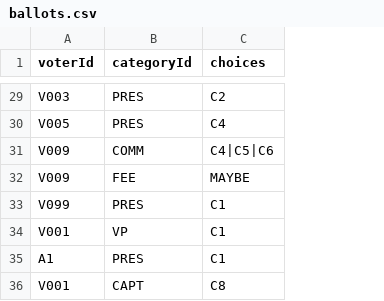
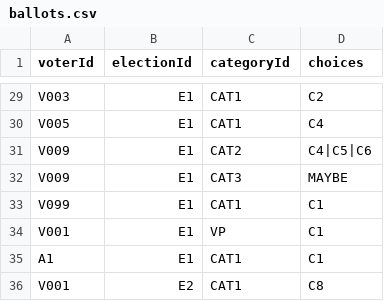
Before and after one commit to FosterSOAsare/Election-App__JAVA-Assignment, a CSV file: src/main/resources/ballots.csv, drawn as a sheet; only a part is shown, gaps mark what is left out; addresses are those after the commit; the diff covers the shown part only; the diff names each change by its address in the sheet, - before the commit and + after, or states it on an @@ line.

Commit message:
Add categories to elections, keyed by election and category id
Category ids are numbered inside each election (CAT1, CAT2, ...), so a category is identified by electionId + categoryId. candidates.csv and ballots.csv gain an electionId column. CategoryCsvLoader attaches seeded categories to their elections, E3-E6 get seed categories, Create Election asks for comma-separated categories, and View all elections can show one election's categories.

Ballot type and seats are not read yet.

```diff
--- a/src/main/resources/ballots.csv
+++ b/src/main/resources/ballots.csv
+column B (electionId), rows 29-36: E1 | E1 | E1 | E1 | E1 | E1 | E1 | E2
-C29:C30 (categoryId): PRES
+C29:C30 (categoryId): CAT1
-C31 (categoryId): COMM
+C31 (categoryId): CAT2
-C32 (categoryId): FEE
+C32 (categoryId): CAT3
-C33 (categoryId): PRES
+C33 (categoryId): CAT1
-C35 (categoryId): PRES
+C35 (categoryId): CAT1
-C36 (categoryId): CAPT
+C36 (categoryId): CAT1
```
Also changed, not shown: 27 edited cells elsewhere in this file, src/main/resources/candidates.csv, 8 other files.
